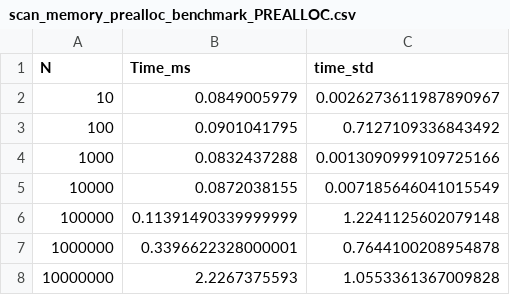
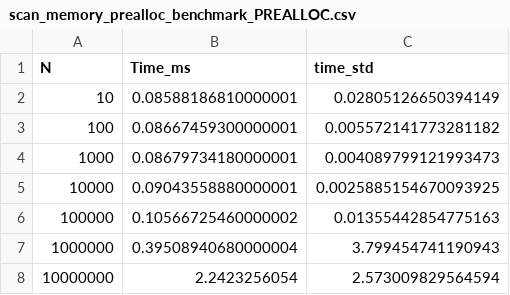
Before and after one commit to AlexisEnglebert/GPUConvexHull.jl, a CSV file: repport_benchmarks/scan_memory_prealloc_benchmark_PREALLOC.csv, drawn as a sheet.

Commit message:
better benchmark

```diff
--- a/repport_benchmarks/scan_memory_prealloc_benchmark_PREALLOC.csv
+++ b/repport_benchmarks/scan_memory_prealloc_benchmark_PREALLOC.csv
@@ -1,8 +1,8 @@
 N,Time_ms,time_std
-10,0.0849005979,0.0026273611987890967
-100,0.0901041795,0.7127109336843492
-1000,0.0832437288,0.0013090999109725166
-10000,0.0872038155,0.007185646041015549
-100000,0.11391490339999999,1.2241125602079148
-1000000,0.3396622328000001,0.7644100208954878
-10000000,2.2267375593,1.0553361367009828
+10,0.08588186810000001,0.02805126650394149
+100,0.08667459300000001,0.005572141773281182
+1000,0.08679734180000001,0.004089799121993473
+10000,0.09043558880000001,0.0025885154670093925
+100000,0.10566725460000002,0.01355442854775163
+1000000,0.39508940680000004,3.799454741190943
+10000000,2.2423256054,2.573009829564594
```
Also changed, not shown: repport_benchmarks/scan_memory_prealloc_benchmark_NOPREALLOC.csv.
